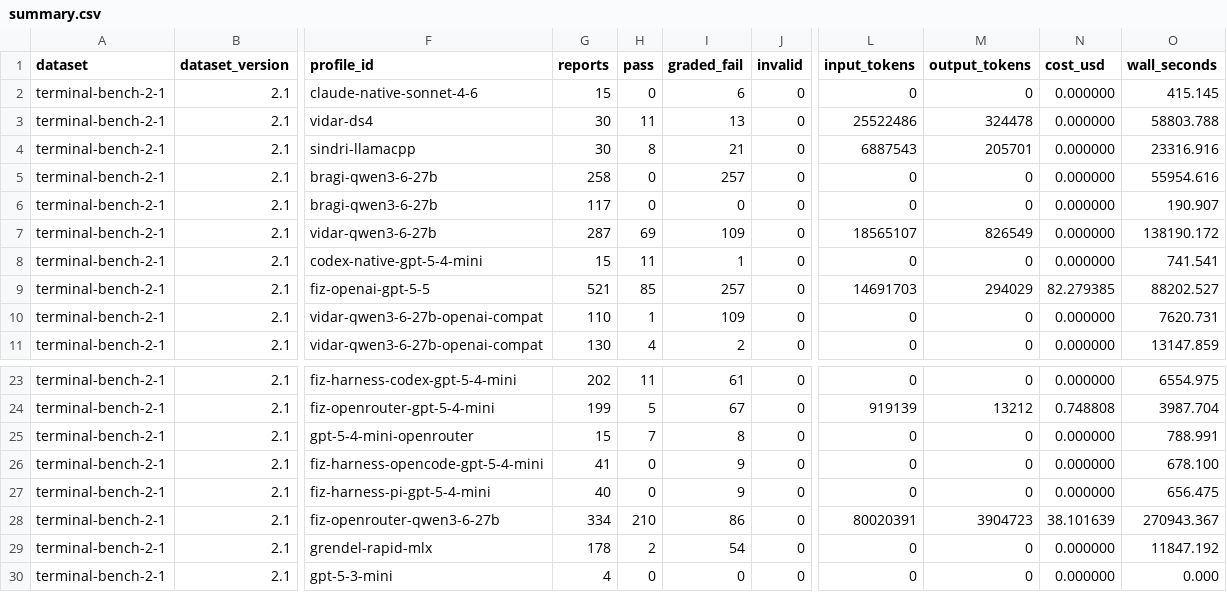
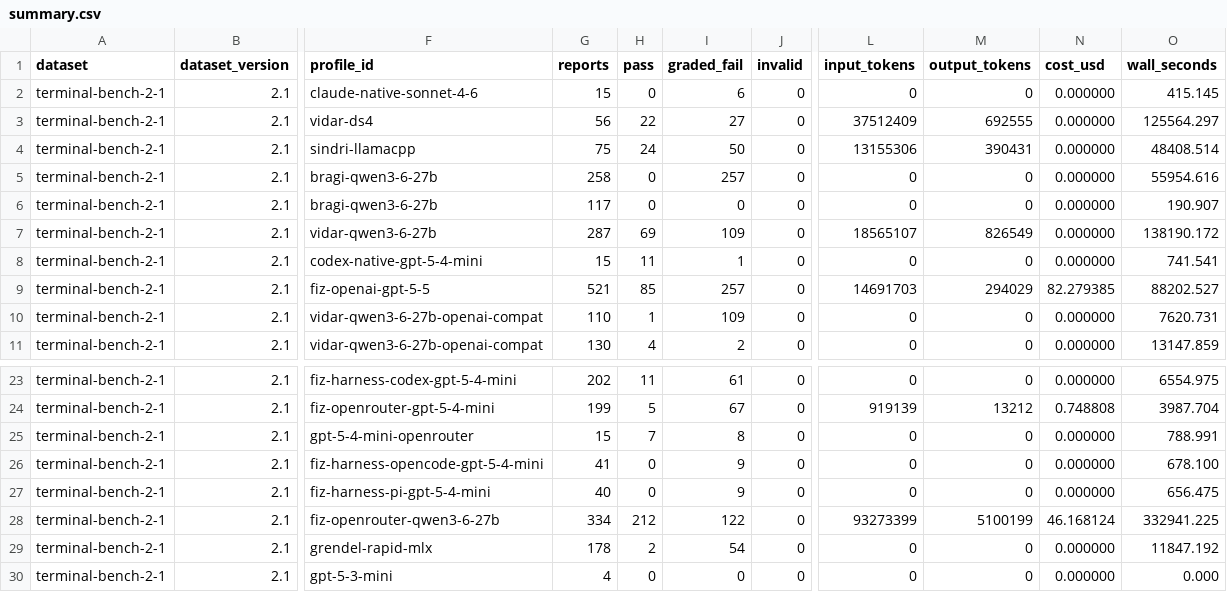
Before and after one commit to DocumentDrivenDX/fizeau, a CSV file: benchmark-results/fiz-tools-v1/indexes/summary.csv, drawn as a sheet; only a part is shown, gaps mark what is left out; the diff names each change by its address in the sheet, - before the commit and + after, or states it on an @@ line.

```diff
--- a/benchmark-results/fiz-tools-v1/indexes/summary.csv
+++ b/benchmark-results/fiz-tools-v1/indexes/summary.csv
-G3 (reports): 30
+G3 (reports): 56
-H3 (pass): 11
+H3 (pass): 22
-I3 (graded_fail): 13
+I3 (graded_fail): 27
-L3 (input_tokens): 25522486
+L3 (input_tokens): 37512409
-M3 (output_tokens): 324478
+M3 (output_tokens): 692555
-O3 (wall_seconds): 58803.788
+O3 (wall_seconds): 125564.297
-G4 (reports): 30
+G4 (reports): 75
-H4 (pass): 8
+H4 (pass): 24
-I4 (graded_fail): 21
+I4 (graded_fail): 50
-L4 (input_tokens): 6887543
+L4 (input_tokens): 13155306
-M4 (output_tokens): 205701
+M4 (output_tokens): 390431
-O4 (wall_seconds): 23316.916
+O4 (wall_seconds): 48408.514
-H28 (pass): 210
+H28 (pass): 212
-I28 (graded_fail): 86
+I28 (graded_fail): 122
-L28 (input_tokens): 80020391
+L28 (input_tokens): 93273399
-M28 (output_tokens): 3904723
+M28 (output_tokens): 5100199
-N28 (cost_usd): 38.101639
+N28 (cost_usd): 46.168124
-O28 (wall_seconds): 270943.367
+O28 (wall_seconds): 332941.225
```
Also changed, not shown: 5 other files.
